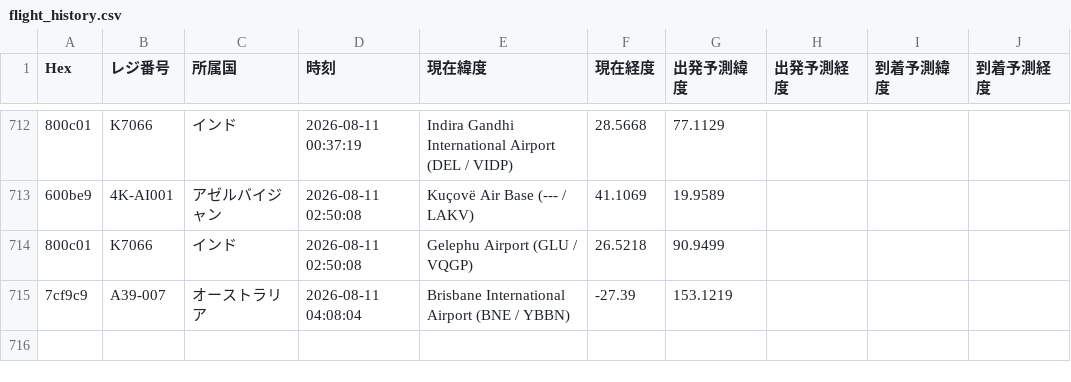
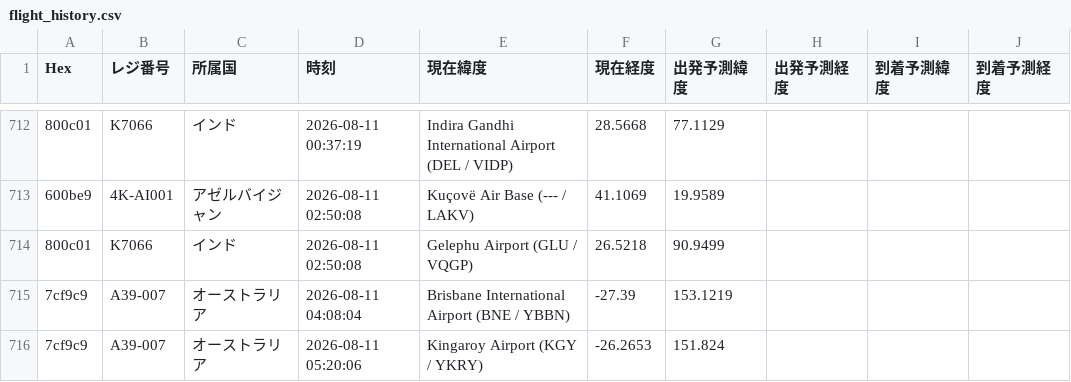
Before and after one commit to wata9857-ops/airtraking, a CSV file: flight_history.csv, drawn as a sheet; only a part is shown, gaps mark what is left out; the diff names each change by its address in the sheet, - before the commit and + after, or states it on an @@ line.

```diff
--- a/flight_history.csv
+++ b/flight_history.csv
+row 716: 7cf9c9 | A39-007 | オーストラリア | 2026-08-11 05:20:06 | Kingaroy Airport (KGY / YKRY) | -26.2653 | 151.824
```
